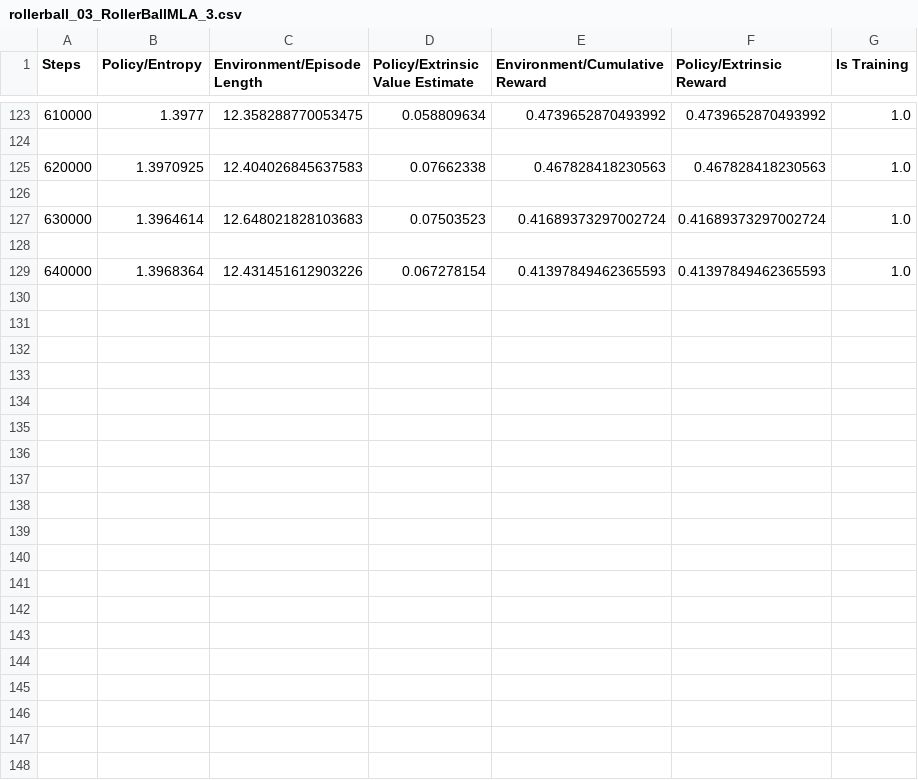
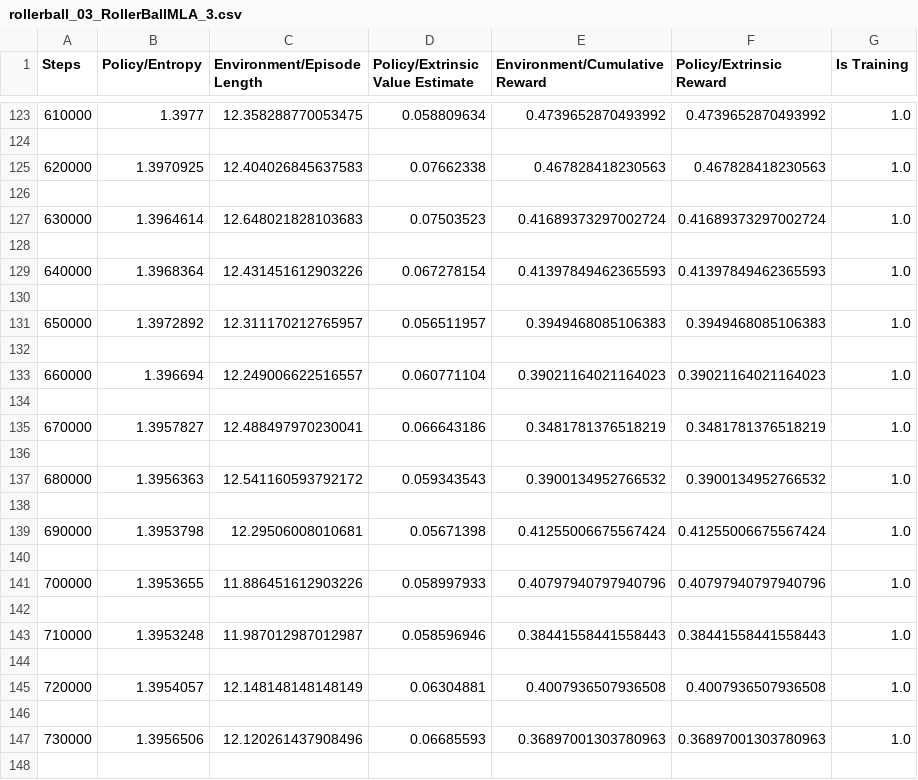
Before and after one commit to MBon1/GAI-RL-Practice, a CSV file: MLAgents/summaries/rollerball_03_RollerBallMLA_3.csv, drawn as a sheet; only a part is shown, gaps mark what is left out; the diff covers the shown part only.

Commit message:
Roller ball

```diff
--- a/MLAgents/summaries/rollerball_03_RollerBallMLA_3.csv
+++ b/MLAgents/summaries/rollerball_03_RollerBallMLA_3.csv
@@ -129 +129,20 @@ Steps,Policy/Entropy,Environment/Episode Length,Policy/Extrinsic Value Estimate,
 640000,1.3968364,12.431451612903226,0.067278154,0.41397849462365593,0.41397849462365593,1.0
+
+650000,1.3972892,12.311170212765957,0.056511957,0.3949468085106383,0.3949468085106383,1.0
+
+660000,1.396694,12.249006622516557,0.060771104,0.39021164021164023,0.39021164021164023,1.0
+
+670000,1.3957827,12.488497970230041,0.066643186,0.3481781376518219,0.3481781376518219,1.0
+
+680000,1.3956363,12.541160593792172,0.059343543,0.3900134952766532,0.3900134952766532,1.0
+
+690000,1.3953798,12.29506008010681,0.05671398,0.41255006675567424,0.41255006675567424,1.0
+
+700000,1.3953655,11.886451612903226,0.058997933,0.40797940797940796,0.40797940797940796,1.0
+
+710000,1.3953248,11.987012987012987,0.058596946,0.38441558441558443,0.38441558441558443,1.0
+
+720000,1.3954057,12.148148148148149,0.06304881,0.4007936507936508,0.4007936507936508,1.0
+
+730000,1.3956506,12.120261437908496,0.06685593,0.36897001303780963,0.36897001303780963,1.0
+
```
Also changed, not shown: 9 added rows elsewhere in this file, 2 other files.
